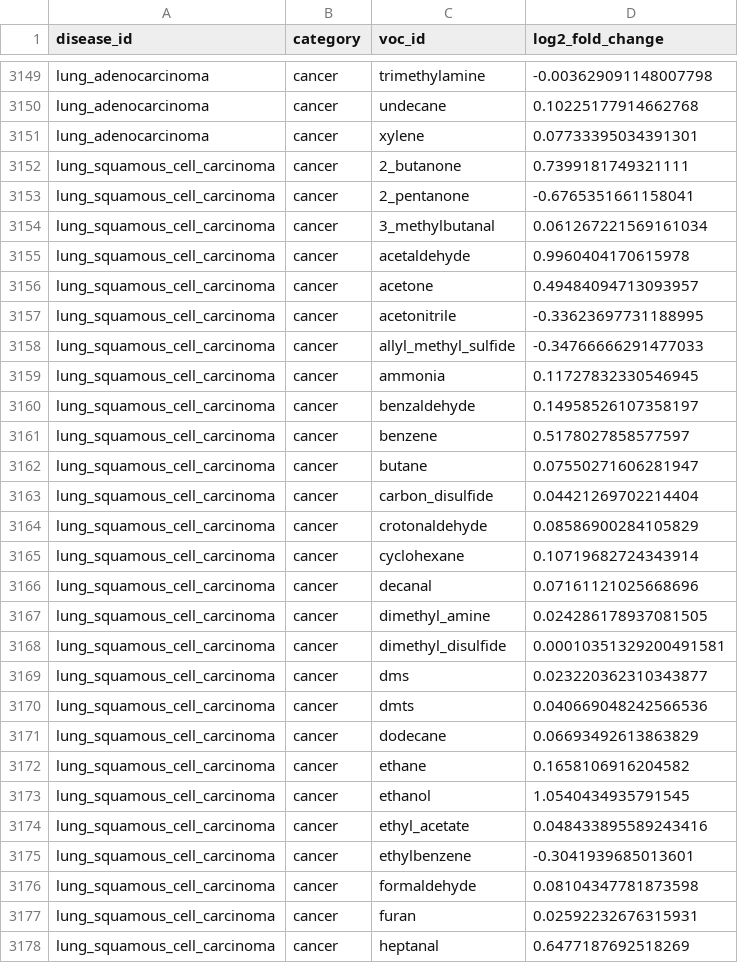
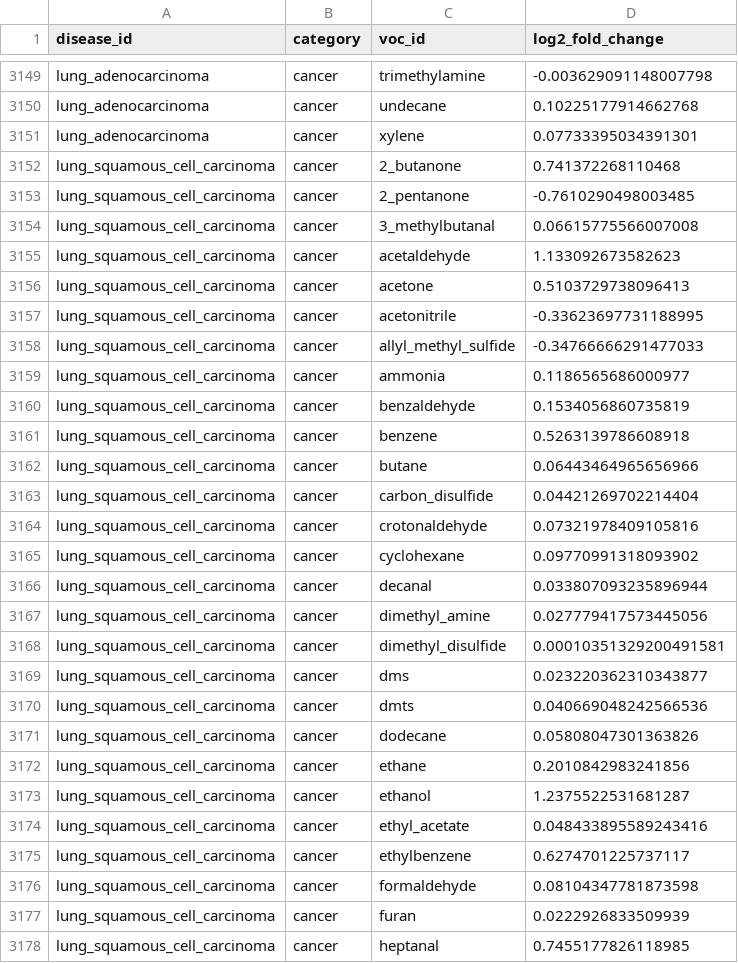
Before and after one commit to hamcoderfran/tcga_mutations_survival, a CSV file: exhalepath_atlas/data/knowledge/lit_compare/disease100_voc_long.csv, drawn as a sheet; only a part is shown, gaps mark what is left out; the diff covers the shown part only.

```diff
--- a/exhalepath_atlas/data/knowledge/lit_compare/disease100_voc_long.csv
+++ b/exhalepath_atlas/data/knowledge/lit_compare/disease100_voc_long.csv
@@ -3151,18 +3151,18 @@ lung_adenocarcinoma,cancer,undecane,0.10225177914662768
 lung_adenocarcinoma,cancer,xylene,0.07733395034391301
-lung_squamous_cell_carcinoma,cancer,2_butanone,0.7399181749321111
-lung_squamous_cell_carcinoma,cancer,2_pentanone,-0.6765351661158041
-lung_squamous_cell_carcinoma,cancer,3_methylbutanal,0.061267221569161034
-lung_squamous_cell_carcinoma,cancer,acetaldehyde,0.9960404170615978
-lung_squamous_cell_carcinoma,cancer,acetone,0.49484094713093957
+lung_squamous_cell_carcinoma,cancer,2_butanone,0.741372268110468
+lung_squamous_cell_carcinoma,cancer,2_pentanone,-0.7610290498003485
+lung_squamous_cell_carcinoma,cancer,3_methylbutanal,0.06615775566007008
+lung_squamous_cell_carcinoma,cancer,acetaldehyde,1.133092673582623
+lung_squamous_cell_carcinoma,cancer,acetone,0.5103729738096413
 lung_squamous_cell_carcinoma,cancer,acetonitrile,-0.33623697731188995
 lung_squamous_cell_carcinoma,cancer,allyl_methyl_sulfide,-0.34766666291477033
-lung_squamous_cell_carcinoma,cancer,ammonia,0.11727832330546945
-lung_squamous_cell_carcinoma,cancer,benzaldehyde,0.14958526107358197
-lung_squamous_cell_carcinoma,cancer,benzene,0.5178027858577597
-lung_squamous_cell_carcinoma,cancer,butane,0.07550271606281947
+lung_squamous_cell_carcinoma,cancer,ammonia,0.1186565686000977
+lung_squamous_cell_carcinoma,cancer,benzaldehyde,0.1534056860735819
+lung_squamous_cell_carcinoma,cancer,benzene,0.5263139786608918
+lung_squamous_cell_carcinoma,cancer,butane,0.06443464965656966
 lung_squamous_cell_carcinoma,cancer,carbon_disulfide,0.04421269702214404
-lung_squamous_cell_carcinoma,cancer,crotonaldehyde,0.08586900284105829
-lung_squamous_cell_carcinoma,cancer,cyclohexane,0.10719682724343914
-lung_squamous_cell_carcinoma,cancer,decanal,0.07161121025668696
-lung_squamous_cell_carcinoma,cancer,dimethyl_amine,0.024286178937081505
+lung_squamous_cell_carcinoma,cancer,crotonaldehyde,0.07321978409105816
+lung_squamous_cell_carcinoma,cancer,cyclohexane,0.09770991318093902
+lung_squamous_cell_carcinoma,cancer,decanal,0.033807093235896944
+lung_squamous_cell_carcinoma,cancer,dimethyl_amine,0.027779417573445056
 lung_squamous_cell_carcinoma,cancer,dimethyl_disulfide,0.00010351329200491581
@@ -3170,9 +3170,9 @@ lung_squamous_cell_carcinoma,cancer,dms,0.023220362310343877
 lung_squamous_cell_carcinoma,cancer,dmts,0.040669048242566536
-lung_squamous_cell_carcinoma,cancer,dodecane,0.06693492613863829
-lung_squamous_cell_carcinoma,cancer,ethane,0.1658106916204582
-lung_squamous_cell_carcinoma,cancer,ethanol,1.0540434935791545
+lung_squamous_cell_carcinoma,cancer,dodecane,0.05808047301363826
+lung_squamous_cell_carcinoma,cancer,ethane,0.2010842983241856
+lung_squamous_cell_carcinoma,cancer,ethanol,1.2375522531681287
 lung_squamous_cell_carcinoma,cancer,ethyl_acetate,0.048433895589243416
-lung_squamous_cell_carcinoma,cancer,ethylbenzene,-0.3041939685013601
+lung_squamous_cell_carcinoma,cancer,ethylbenzene,0.6274701225737117
 lung_squamous_cell_carcinoma,cancer,formaldehyde,0.08104347781873598
-lung_squamous_cell_carcinoma,cancer,furan,0.02592232676315931
-lung_squamous_cell_carcinoma,cancer,heptanal,0.6477187692518269
+lung_squamous_cell_carcinoma,cancer,furan,0.0222926833509939
+lung_squamous_cell_carcinoma,cancer,heptanal,0.7455177826118985
```
Also changed, not shown: 70 edited cells elsewhere in this file, exhalepath_atlas/data/knowledge/lit_compare/demographics_pca_coords.csv, exhalepath_atlas/data/knowledge/lit_compare/disease100_cross_category_neighbors.csv, 41 other files.
